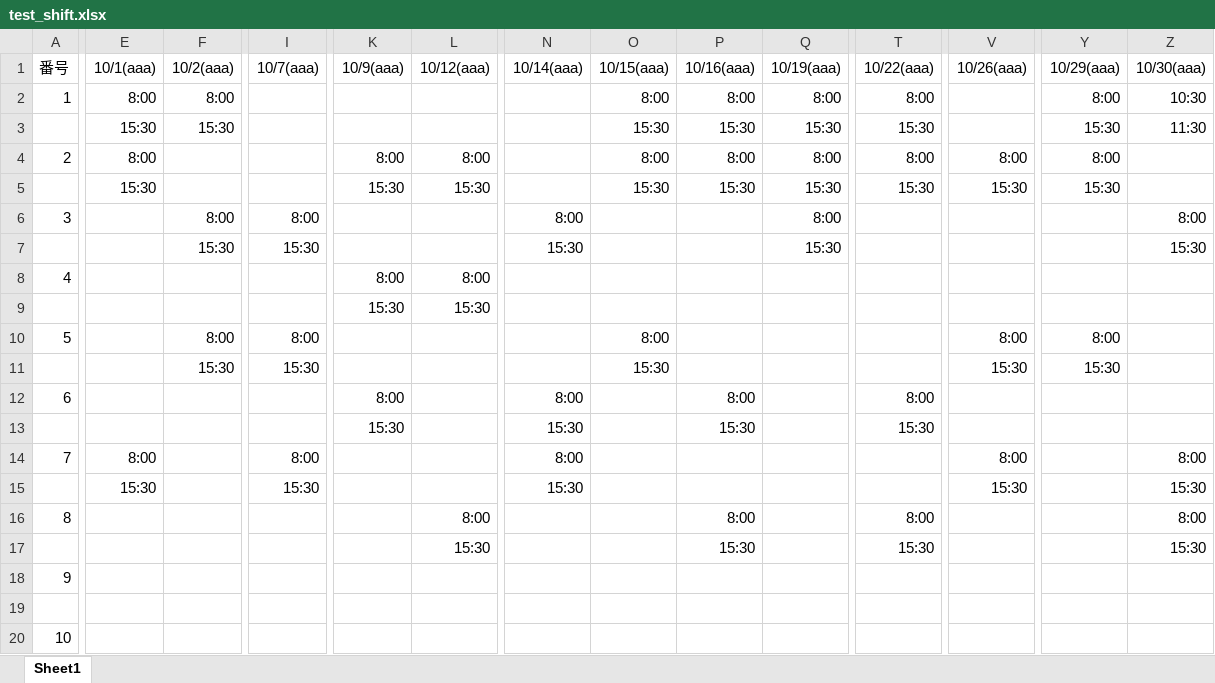
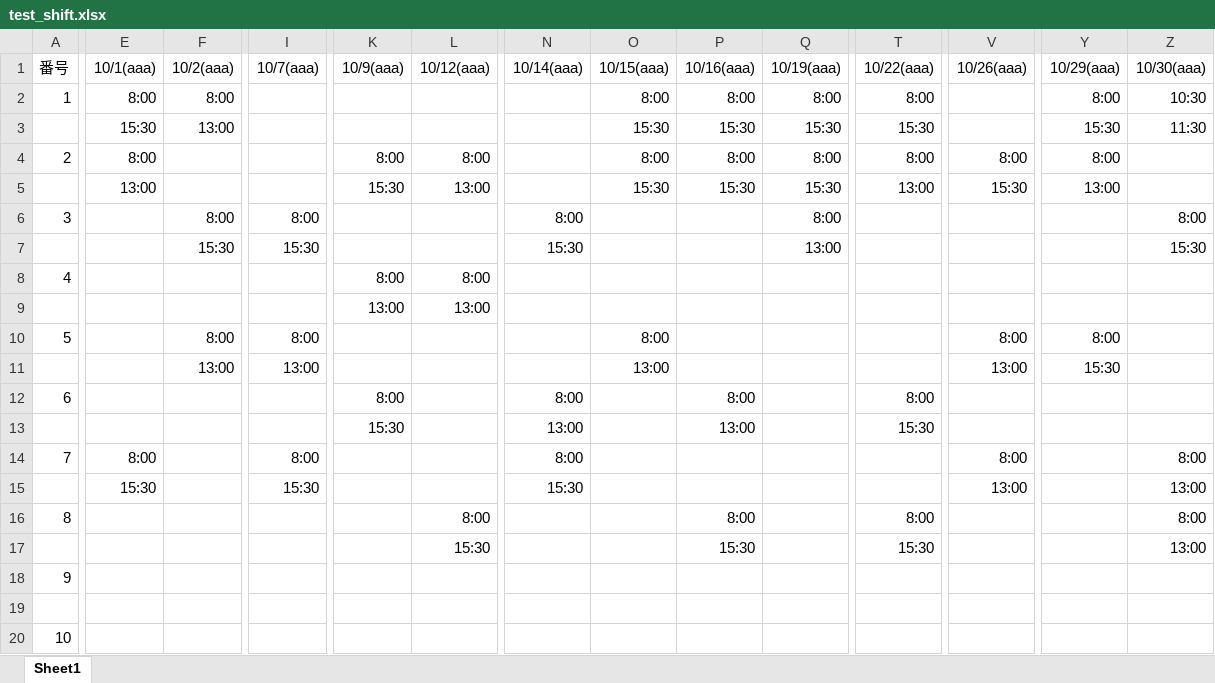
Before and after one commit to celeron5576/Auto_shift, an Excel workbook: test_shift.xlsx, sheet Sheet1, drawn as a sheet; only a part is shown, gaps mark what is left out; values as stored, in another font and other column widths than the file's, no borders; the diff covers the shown part only; the diff names each change by its address in the sheet, - before the commit and + after, or states it on an @@ line.

```diff
--- a/test_shift.xlsx (sheet Sheet1)
+++ b/test_shift.xlsx (sheet Sheet1)
-F3 (10/2(aaa)): 15:30
+F3 (10/2(aaa)): 13:00
-E5 (10/1(aaa)): 15:30
+E5 (10/1(aaa)): 13:00
-L5 (10/12(aaa)): 15:30
+L5 (10/12(aaa)): 13:00
-T5 (10/22(aaa)): 15:30
+T5 (10/22(aaa)): 13:00
-Y5 (10/29(aaa)): 15:30
+Y5 (10/29(aaa)): 13:00
-Q7 (10/19(aaa)): 15:30
+Q7 (10/19(aaa)): 13:00
-K9 (10/9(aaa)): 15:30
+K9 (10/9(aaa)): 13:00
-L9 (10/12(aaa)): 15:30
+L9 (10/12(aaa)): 13:00
-F11 (10/2(aaa)): 15:30
+F11 (10/2(aaa)): 13:00
-I11 (10/7(aaa)): 15:30
+I11 (10/7(aaa)): 13:00
-O11 (10/15(aaa)): 15:30
+O11 (10/15(aaa)): 13:00
-V11 (10/26(aaa)): 15:30
+V11 (10/26(aaa)): 13:00
-N13 (10/14(aaa)): 15:30
+N13 (10/14(aaa)): 13:00
-P13 (10/16(aaa)): 15:30
+P13 (10/16(aaa)): 13:00
-V15 (10/26(aaa)): 15:30
+V15 (10/26(aaa)): 13:00
-Z15 (10/30(aaa)): 15:30
+Z15 (10/30(aaa)): 13:00
-Z17 (10/30(aaa)): 15:30
+Z17 (10/30(aaa)): 13:00
```
Also changed, not shown: 3 edited cells elsewhere in this sheet, 2 other files.
